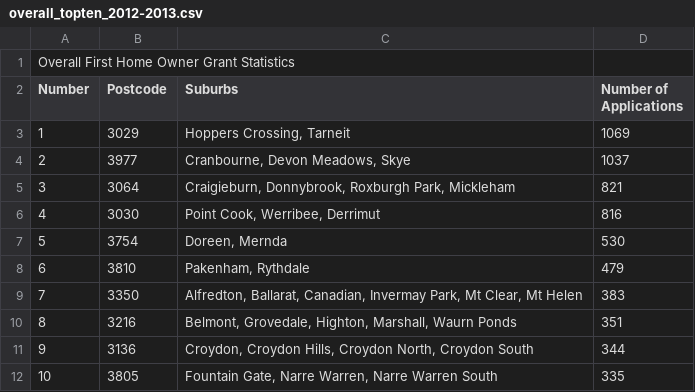
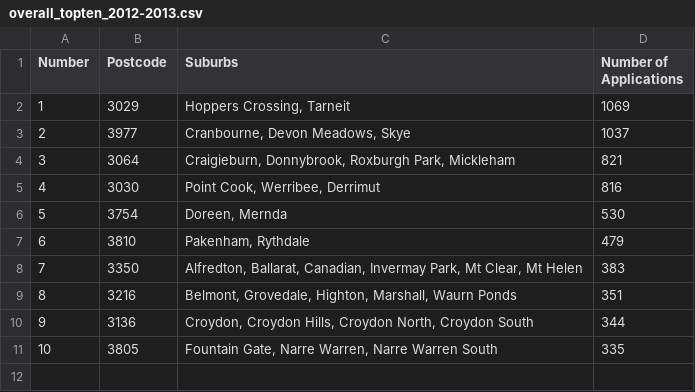
Before and after one commit to Hdd87/The-Data-Science-Workshop, a CSV file: Chapter01/Dataset/overall_topten_2012-2013.csv, drawn as a sheet; the diff names each change by its address in the sheet, - before the commit and + after, or states it on an @@ line.

Commit message:
Update overall_topten_2012-2013.csv

```diff
--- a/Chapter01/Dataset/overall_topten_2012-2013.csv
+++ b/Chapter01/Dataset/overall_topten_2012-2013.csv
-row 1: Overall First Home Owner Grant Statistics
```
